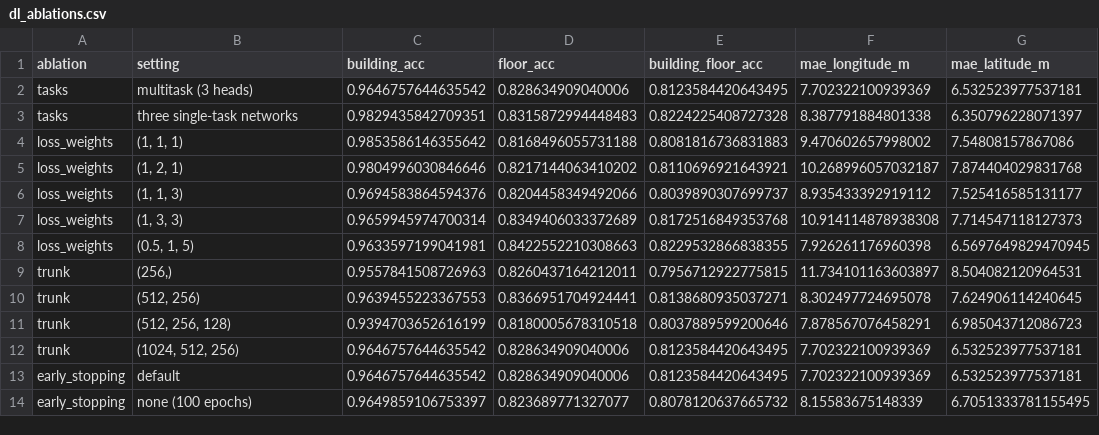
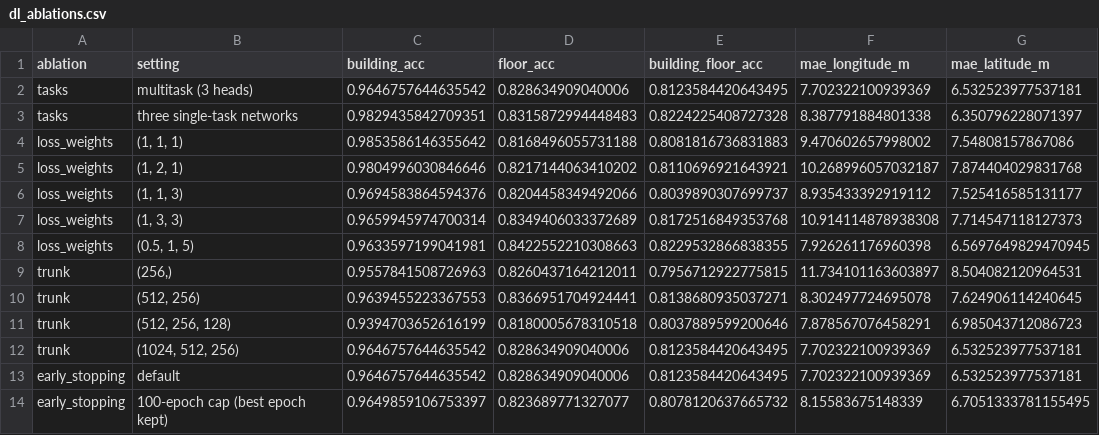
Before and after one commit to rishiraj38/indoor-location-wifi, a CSV file: results/dl_ablations.csv, drawn as a sheet; only a part is shown; the diff names each change by its address in the sheet, - before the commit and + after, or states it on an @@ line.

Commit message:
Address review round 1: name the training-length ablation correctly, balance the docs
The 100-epoch run still keeps its best validation epoch, so it is a cap on
training length, not a run without early stopping. Section 1 now reports the
building accuracy loss. Both docs explain why the baseline numbers differ
slightly from the run on another machine, and the hybrid doc describes the
forest it actually uses.

```diff
--- a/results/dl_ablations.csv
+++ b/results/dl_ablations.csv
-B14 (setting): none (100 epochs)
+B14 (setting): 100-epoch cap (best epoch kept)
```
Also changed, not shown: 3 other files.
